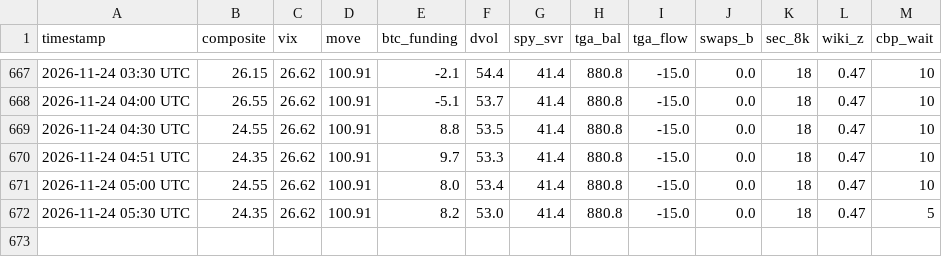
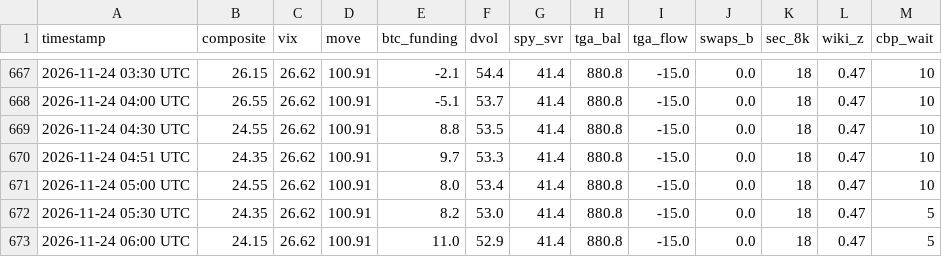
Before and after one commit to hartmutnese-stack/OMW-origin, a CSV file: history.csv, drawn as a sheet; only a part is shown, gaps mark what is left out.

```diff
--- a/history.csv
+++ b/history.csv
@@ -672 +672,2 @@ timestamp,composite,vix,move,btc_funding,dvol,spy_svr,tga_bal,tga_flow,swaps_b,s
 2026-11-24 05:30 UTC,24.35,26.62,100.91,8.2,53.0,41.4,880.8,-15.0,0.0,18,0.47,5
+2026-11-24 06:00 UTC,24.15,26.62,100.91,11.0,52.9,41.4,880.8,-15.0,0.0,18,0.47,5
```
Also changed, not shown: 3 other files.
